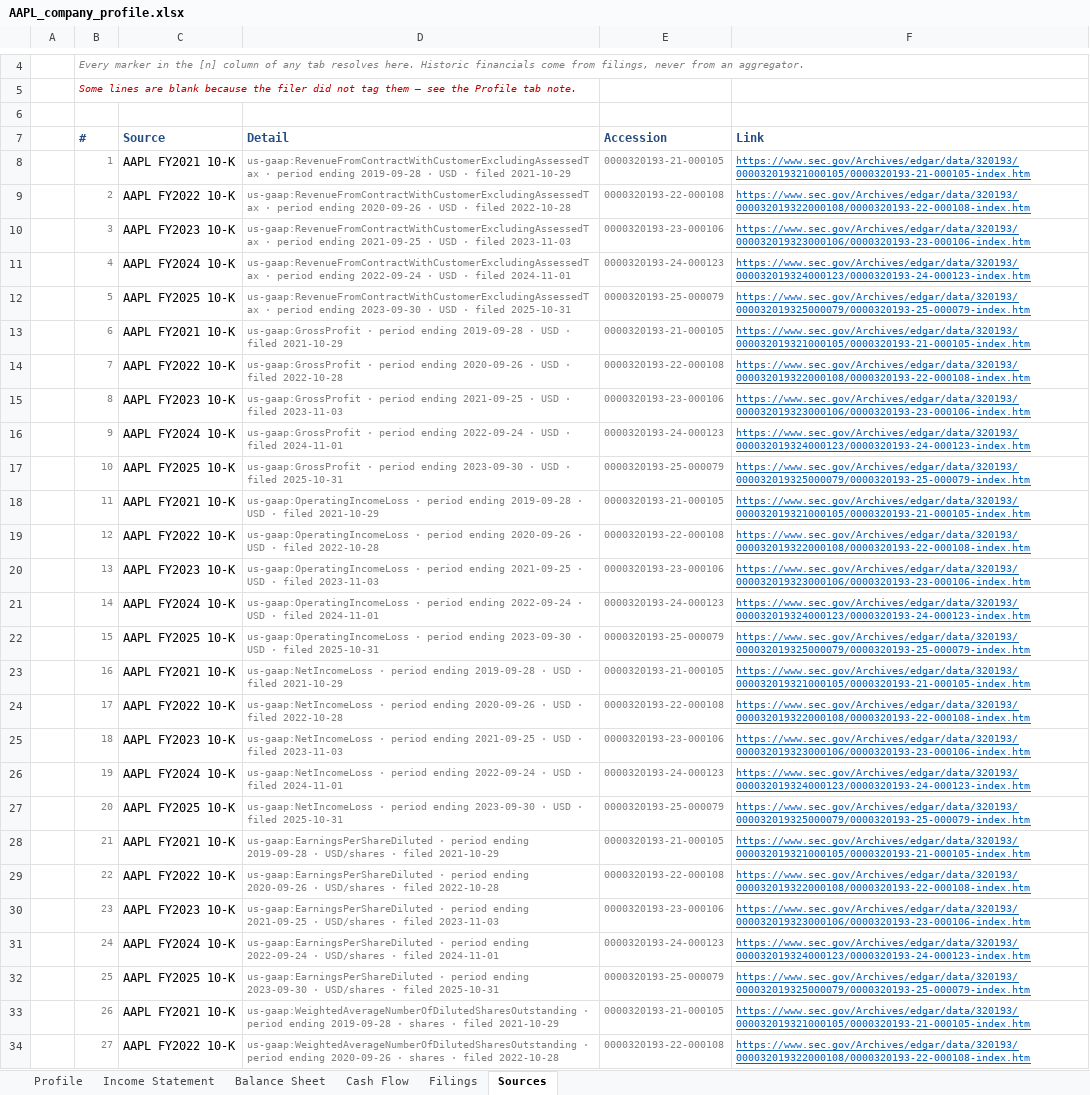
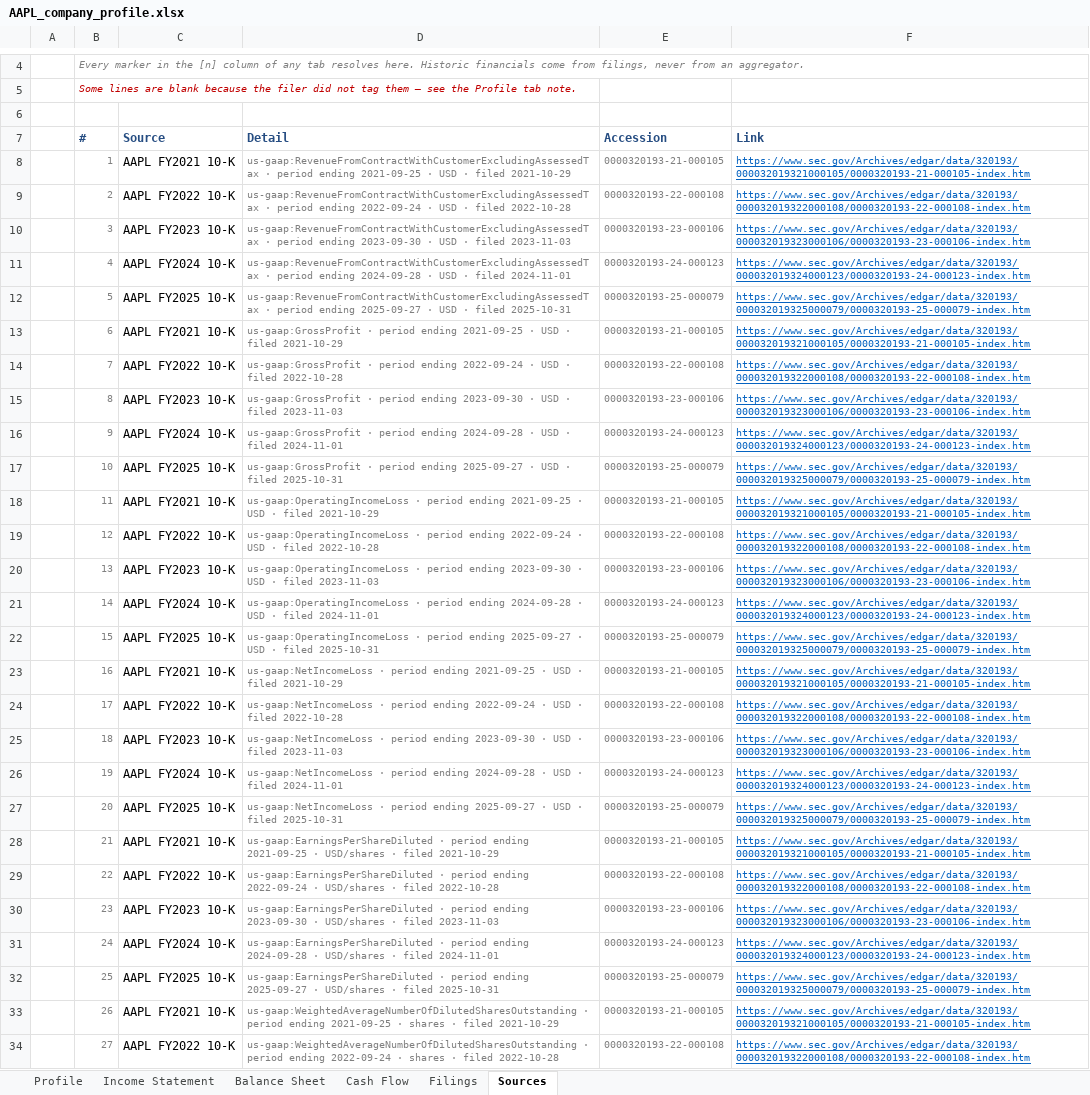
Before and after one commit to Surojitc/l3vlup-skills, an Excel workbook: samples/AAPL_company_profile.xlsx, sheet Sources, drawn as a sheet; only a part is shown, gaps mark what is left out; values as stored, in another font and other column widths than the file's, no borders; the diff covers the shown part only; the diff names each change by its address in the sheet, - before the commit and + after, or states it on an @@ line.

```diff
--- a/samples/AAPL_company_profile.xlsx (sheet Sources)
+++ b/samples/AAPL_company_profile.xlsx (sheet Sources)
-D8 (Detail): …period ending 2019-09-28 · USD…
+D8 (Detail): …period ending 2021-09-25 · USD…
-D9 (Detail): …period ending 2020-09-26 · USD…
+D9 (Detail): …period ending 2022-09-24 · USD…
-D10 (Detail): …period ending 2021-09-25 · USD…
+D10 (Detail): …period ending 2023-09-30 · USD…
-D11 (Detail): …period ending 2022-09-24 · USD…
+D11 (Detail): …period ending 2024-09-28 · USD…
-D12 (Detail): …period ending 2023-09-30 · USD…
+D12 (Detail): …period ending 2025-09-27 · USD…
-D13 (Detail): …period ending 2019-09-28 · USD…
+D13 (Detail): …period ending 2021-09-25 · USD…
-D14 (Detail): …period ending 2020-09-26 · USD…
+D14 (Detail): …period ending 2022-09-24 · USD…
-D15 (Detail): …period ending 2021-09-25 · USD…
+D15 (Detail): …period ending 2023-09-30 · USD…
-D16 (Detail): …period ending 2022-09-24 · USD…
+D16 (Detail): …period ending 2024-09-28 · USD…
-D17 (Detail): …period ending 2023-09-30 · USD…
+D17 (Detail): …period ending 2025-09-27 · USD…
-D18 (Detail): …period ending 2019-09-28 · USD…
+D18 (Detail): …period ending 2021-09-25 · USD…
-D19 (Detail): …period ending 2020-09-26 · USD…
+D19 (Detail): …period ending 2022-09-24 · USD…
-D20 (Detail): …period ending 2021-09-25 · USD…
+D20 (Detail): …period ending 2023-09-30 · USD…
-D21 (Detail): …period ending 2022-09-24 · USD…
+D21 (Detail): …period ending 2024-09-28 · USD…
-D22 (Detail): …period ending 2023-09-30 · USD…
+D22 (Detail): …period ending 2025-09-27 · USD…
-D23 (Detail): …period ending 2019-09-28 · USD…
+D23 (Detail): …period ending 2021-09-25 · USD…
-D24 (Detail): …period ending 2020-09-26 · USD…
+D24 (Detail): …period ending 2022-09-24 · USD…
-D25 (Detail): …period ending 2021-09-25 · USD…
+D25 (Detail): …period ending 2023-09-30 · USD…
-D26 (Detail): …period ending 2022-09-24 · USD…
+D26 (Detail): …period ending 2024-09-28 · USD…
-D27 (Detail): …period ending 2023-09-30 · USD…
+D27 (Detail): …period ending 2025-09-27 · USD…
-D28 (Detail): …period ending 2019-09-28 · USD/shares…
+D28 (Detail): …period ending 2021-09-25 · USD/shares…
-D29 (Detail): …period ending 2020-09-26 · USD/shares…
+D29 (Detail): …period ending 2022-09-24 · USD/shares…
-D30 (Detail): …period ending 2021-09-25 · USD/shares…
+D30 (Detail): …period ending 2023-09-30 · USD/shares…
-D31 (Detail): …period ending 2022-09-24 · USD/shares…
+D31 (Detail): …period ending 2024-09-28 · USD/shares…
-D32 (Detail): …period ending 2023-09-30 · USD/shares…
+D32 (Detail): …period ending 2025-09-27 · USD/shares…
-D33 (Detail): …period ending 2019-09-28 · shares…
+D33 (Detail): …period ending 2021-09-25 · shares…
-D34 (Detail): …period ending 2020-09-26 · shares…
+D34 (Detail): …period ending 2022-09-24 · shares…
```
Also changed, not shown: 121 edited cells elsewhere in this sheet, sheet Profile, sheet Income Statement, sheet Balance Sheet, sheet Cash Flow, samples/NVDA_company_profile.xlsx, samples/NVDA_comps.xlsx.
